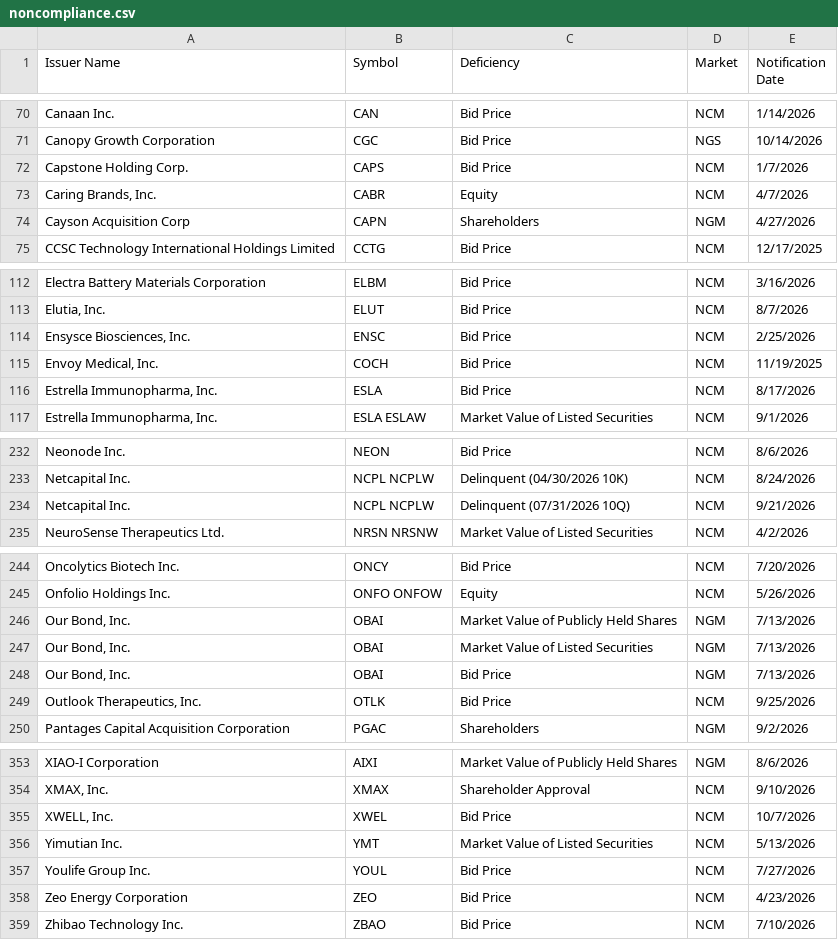
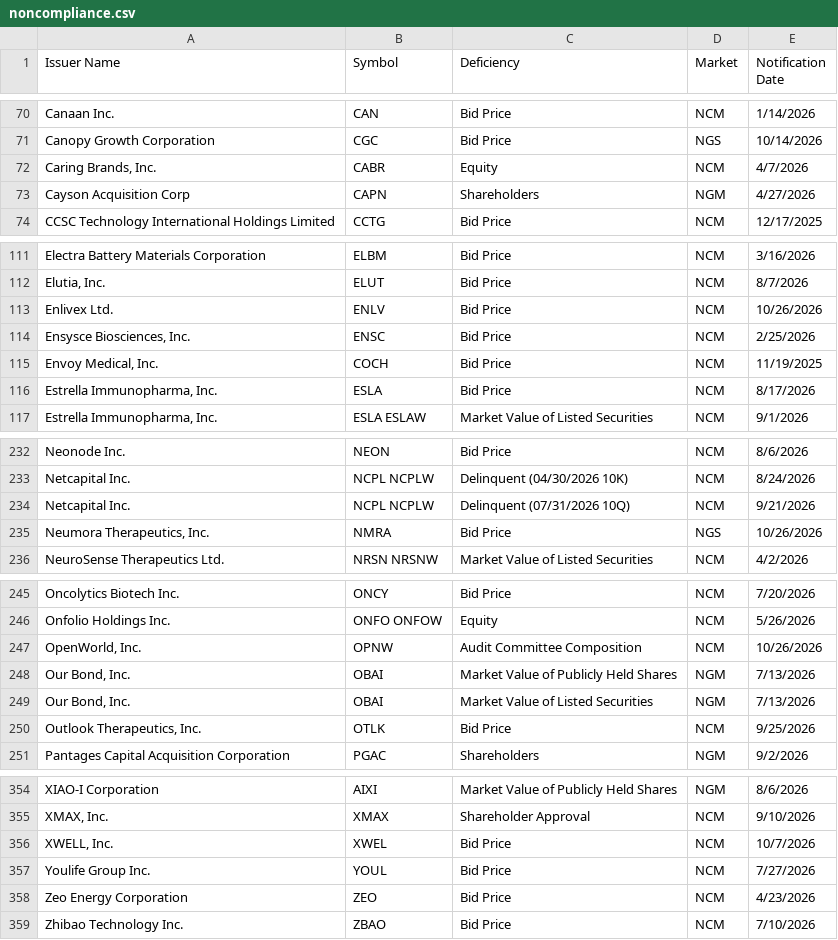
Before and after one commit to ieattokens/noncompliance, a CSV file: noncompliance.csv, drawn as a sheet; only a part is shown, gaps mark what is left out; removed rows and columns are numbered as before the commit, all else as after; the diff covers the shown part only; the diff names each change by its address in the sheet, - before the commit and + after, or states it on an @@ line.

```diff
--- a/noncompliance.csv
+++ b/noncompliance.csv
-row 72: Capstone Holding Corp. | CAPS | Bid Price | NCM | 1/7/2026
+row 113: Enlivex Ltd. | ENLV | Bid Price | NCM | 10/26/2026
+row 235: Neumora Therapeutics, Inc. | NMRA | Bid Price | NGS | 10/26/2026
+row 247: OpenWorld, Inc. | OPNW | Audit Committee Composition | NCM | 10/26/2026
-row 248: Our Bond, Inc. | OBAI | Bid Price | NGM | 7/13/2026
-row 356: Yimutian Inc. | YMT | Market Value of Listed Securities | NCM | 5/13/2026
```
Also changed, not shown: 1 edited cell elsewhere in this file, 1 other file.
